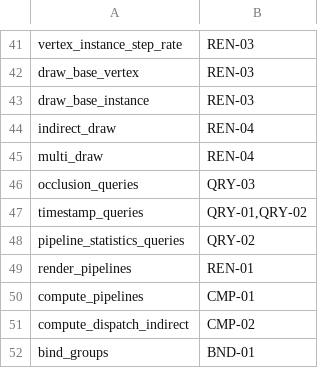
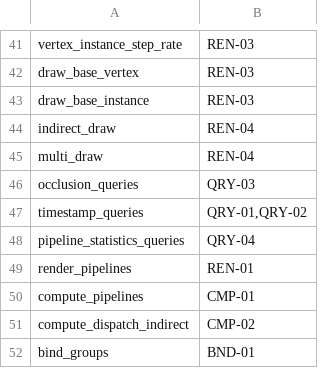
Before and after one commit to HissingRat/vkmtl, a TSV file: docs/develop/period45/device-feature-semantic-map.tsv, drawn as a sheet; only a part is shown, gaps mark what is left out.

```diff
--- a/docs/develop/period45/device-feature-semantic-map.tsv
+++ b/docs/develop/period45/device-feature-semantic-map.tsv
@@ -47,3 +47,3 @@ occlusion_queries	QRY-03
 timestamp_queries	QRY-01,QRY-02
-pipeline_statistics_queries	QRY-02
+pipeline_statistics_queries	QRY-04
 render_pipelines	REN-01
```
Also changed, not shown: docs/develop/period45/gap-routing.tsv, docs/develop/period45/metal-protocol-semantic-map.tsv, 51 other files.
